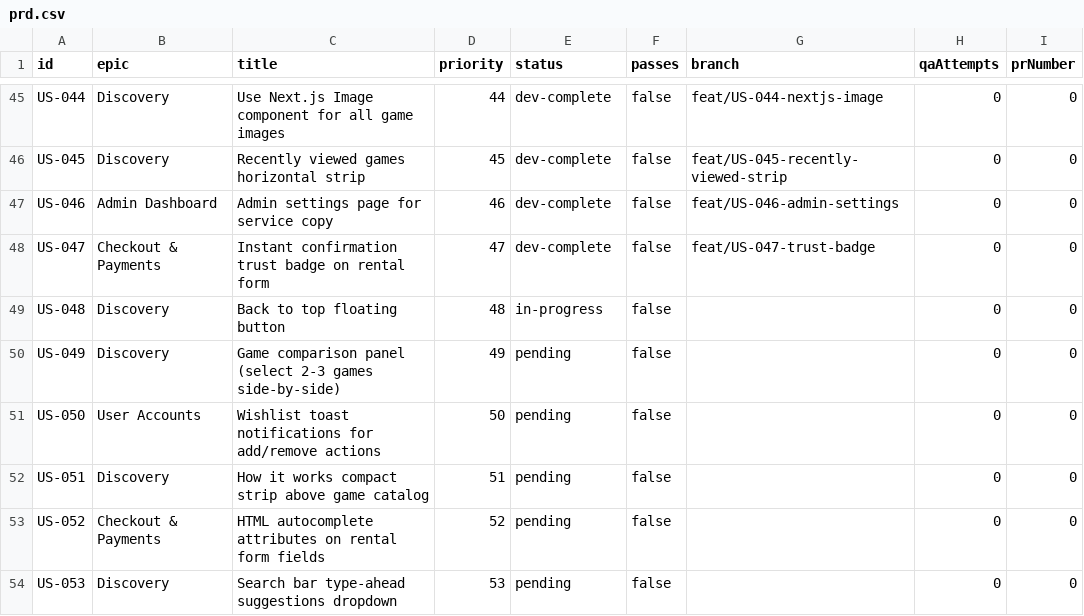
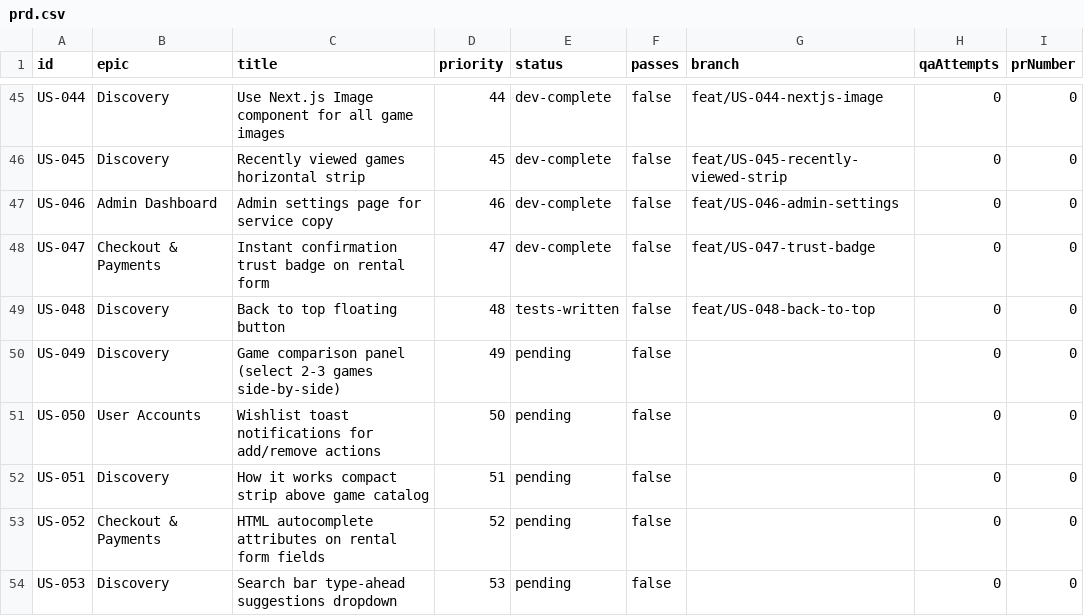
Before and after one commit to baburam1985/RentAGame, a CSV file: scripts/ralph/prd.csv, drawn as a sheet; only a part is shown, gaps mark what is left out.

Commit message:
chore: [US-048] tests written (RED)

```diff
--- a/scripts/ralph/prd.csv
+++ b/scripts/ralph/prd.csv
@@ -48,3 +48,3 @@ US-046,Admin Dashboard,Admin settings page for service copy,46,dev-complete,fals
 US-047,Checkout & Payments,Instant confirmation trust badge on rental form,47,dev-complete,false,feat/US-047-trust-badge,0,0
-US-048,Discovery,Back to top floating button,48,in-progress,false,,0,0
+US-048,Discovery,Back to top floating button,48,tests-written,false,feat/US-048-back-to-top,0,0
 US-049,Discovery,Game comparison panel (select 2-3 games side-by-side),49,pending,false,,0,0
```
Also changed, not shown: 1 other file.
